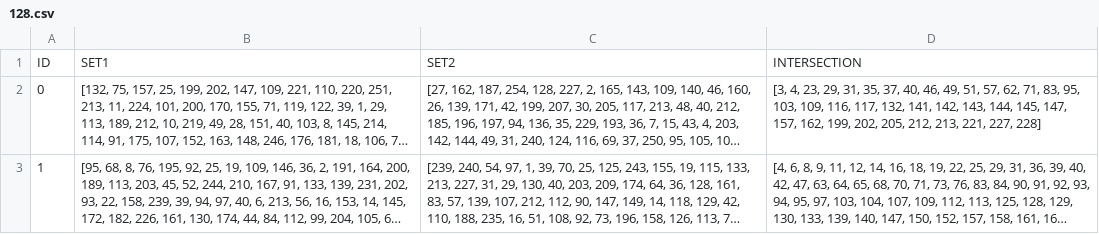
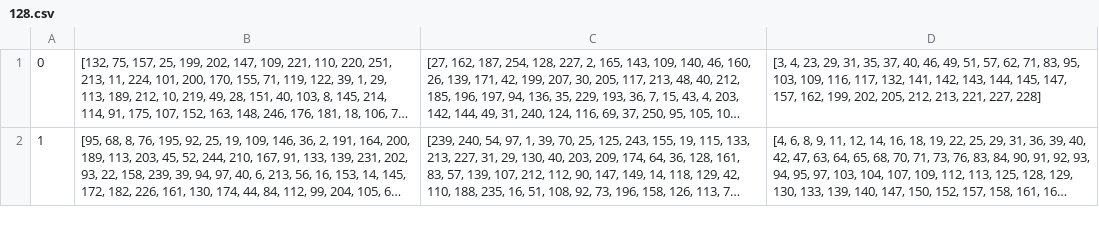
Before and after one commit to jimmy-academia/dev-knot, a CSV file: data/intersection/128.csv, drawn as a sheet; only a part is shown; long unchanged cells end in …; the diff names each change by its address in the sheet, - before the commit and + after, or states it on an @@ line.

```diff
--- a/data/intersection/128.csv
+++ b/data/intersection/128.csv
-row 1: ID | SET1 | SET2 | INTERSECTION
```
Also changed, not shown: data/intersection/32.csv, data/intersection/64.csv, 21 other files.
